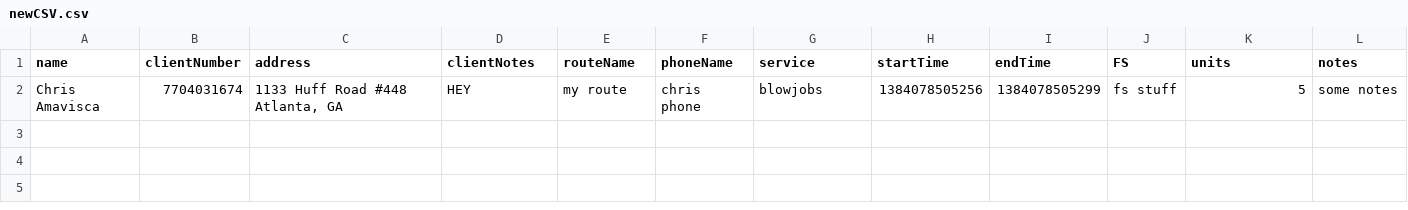
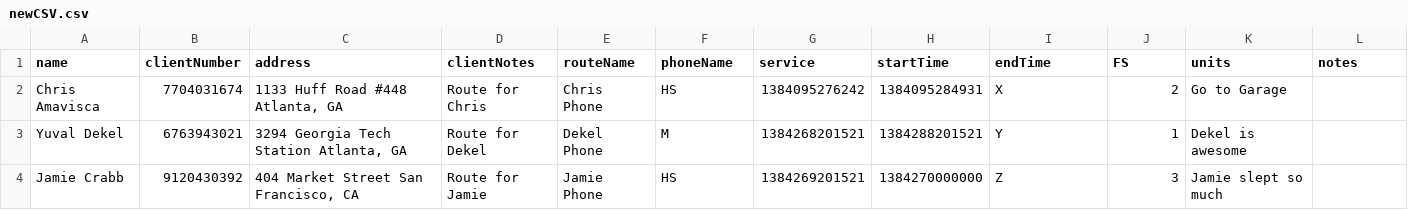
Before and after one commit to OrangeDreamTeam/WebApp, a CSV file: newCSV.csv, drawn as a sheet; removed rows and columns are numbered as before the commit, all else as after; the diff names each change by its address in the sheet, - before the commit and + after, or states it on an @@ line.

Commit message:
Update csv

```diff
--- a/newCSV.csv
+++ b/newCSV.csv
-row 2: Chris Amavisca | 7704031674 | 1133 Huff Road #448 Atlanta, GA | HEY | my route | chris phone | blowjobs | 1384078505256 | 1384078505299 | fs stuff | 5 | some notes
+row 2: Chris Amavisca | 7704031674 | 1133 Huff Road #448 Atlanta, GA | Route for Chris | Chris Phone | HS | 1384095276242 | 1384095284931 | X | 2 | Go to Garage
+row 3: Yuval Dekel | 6763943021 | 3294 Georgia Tech Station Atlanta, GA | Route for Dekel | Dekel Phone | M | 1384268201521 | 1384288201521 | Y | 1 | Dekel is awesome
+row 4: Jamie Crabb | 9120430392 | 404 Market Street San Francisco, CA | Route for Jamie | Jamie Phone | HS | 1384269201521 | 1384270000000 | Z | 3 | Jamie slept so much
```
